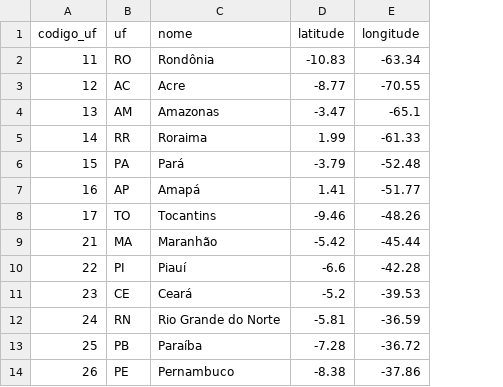
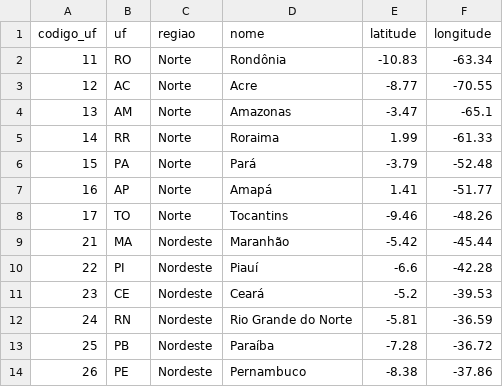
Before and after one commit to BrunoASNascimento/bootcamp-datascience-alura, a CSV file: data/uf_estados_lat_lon.csv, drawn as a sheet; only a part is shown; the diff names each change by its address in the sheet, - before the commit and + after, or states it on an @@ line.

Commit message:
Update dataset about uf and region

```diff
--- a/data/uf_estados_lat_lon.csv
+++ b/data/uf_estados_lat_lon.csv
+column C (regiao), rows 2-14: Norte | Norte | Norte | Norte | Norte | Norte | Norte | Nordeste | Nordeste | Nordeste | Nordeste | Nordeste | Nordeste
```
